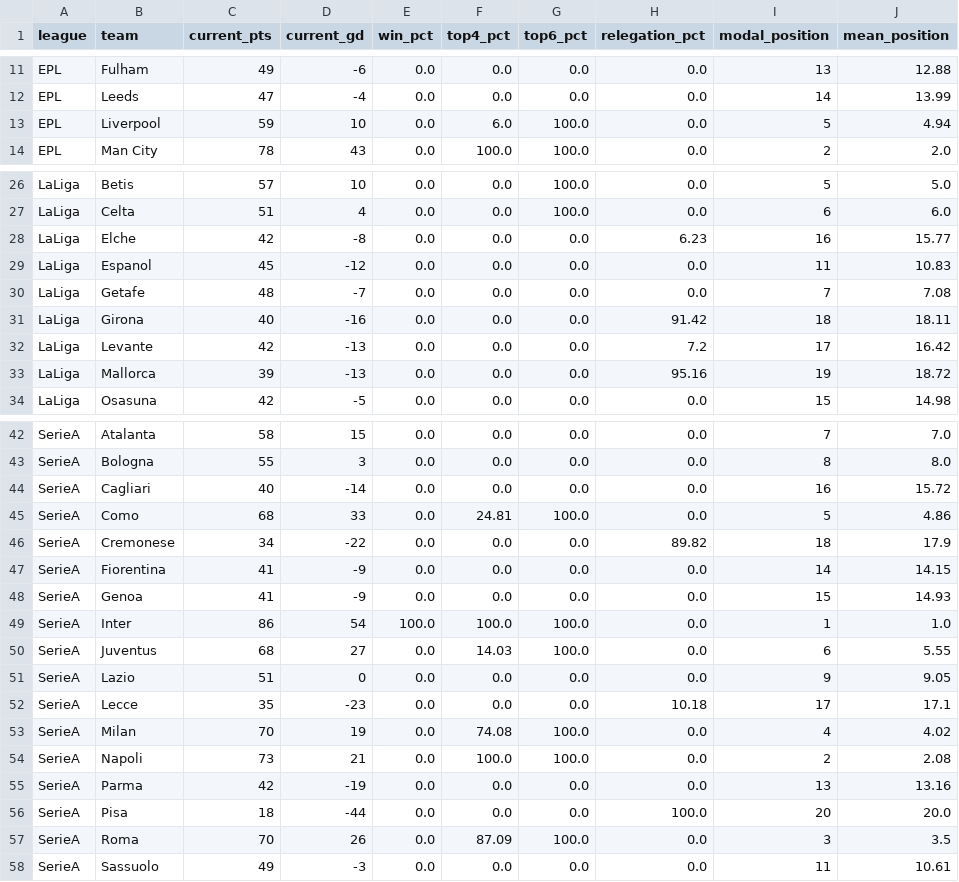
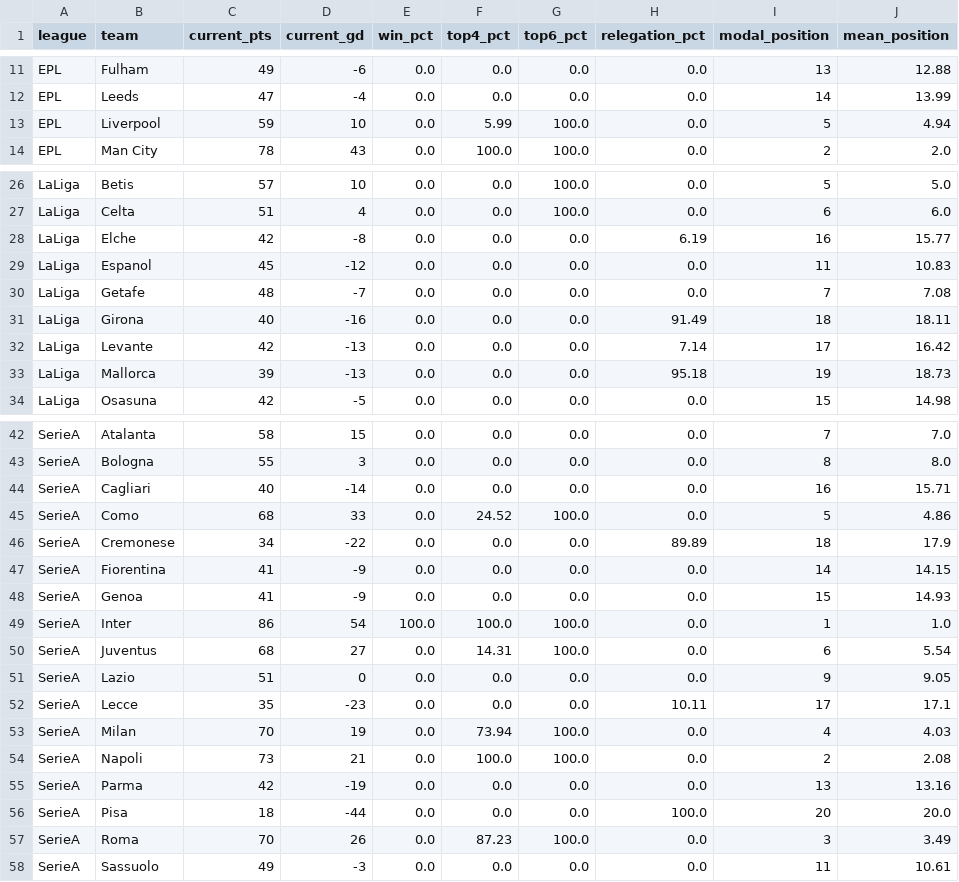
Before and after one commit to conairemolloy/formcast, a CSV file: data/processed/tournament_simulations.csv, drawn as a sheet; only a part is shown, gaps mark what is left out; the diff covers the shown part only.

```diff
--- a/data/processed/tournament_simulations.csv
+++ b/data/processed/tournament_simulations.csv
@@ -12,3 +12,3 @@ EPL,Fulham,49,-6,0.0,0.0,0.0,0.0,13,12.88
 EPL,Leeds,47,-4,0.0,0.0,0.0,0.0,14,13.99
-EPL,Liverpool,59,10,0.0,6.0,100.0,0.0,5,4.94
+EPL,Liverpool,59,10,0.0,5.99,100.0,0.0,5,4.94
 EPL,Man City,78,43,0.0,100.0,100.0,0.0,2,2.0
@@ -27,8 +27,8 @@ LaLiga,Betis,57,10,0.0,0.0,100.0,0.0,5,5.0
 LaLiga,Celta,51,4,0.0,0.0,100.0,0.0,6,6.0
-LaLiga,Elche,42,-8,0.0,0.0,0.0,6.23,16,15.77
+LaLiga,Elche,42,-8,0.0,0.0,0.0,6.19,16,15.77
 LaLiga,Espanol,45,-12,0.0,0.0,0.0,0.0,11,10.83
 LaLiga,Getafe,48,-7,0.0,0.0,0.0,0.0,7,7.08
-LaLiga,Girona,40,-16,0.0,0.0,0.0,91.42,18,18.11
-LaLiga,Levante,42,-13,0.0,0.0,0.0,7.2,17,16.42
-LaLiga,Mallorca,39,-13,0.0,0.0,0.0,95.16,19,18.72
+LaLiga,Girona,40,-16,0.0,0.0,0.0,91.49,18,18.11
+LaLiga,Levante,42,-13,0.0,0.0,0.0,7.14,17,16.42
+LaLiga,Mallorca,39,-13,0.0,0.0,0.0,95.18,19,18.73
 LaLiga,Osasuna,42,-5,0.0,0.0,0.0,0.0,15,14.98
@@ -43,5 +43,5 @@ SerieA,Atalanta,58,15,0.0,0.0,0.0,0.0,7,7.0
 SerieA,Bologna,55,3,0.0,0.0,0.0,0.0,8,8.0
-SerieA,Cagliari,40,-14,0.0,0.0,0.0,0.0,16,15.72
-SerieA,Como,68,33,0.0,24.81,100.0,0.0,5,4.86
-SerieA,Cremonese,34,-22,0.0,0.0,0.0,89.82,18,17.9
+SerieA,Cagliari,40,-14,0.0,0.0,0.0,0.0,16,15.71
+SerieA,Como,68,33,0.0,24.52,100.0,0.0,5,4.86
+SerieA,Cremonese,34,-22,0.0,0.0,0.0,89.89,18,17.9
 SerieA,Fiorentina,41,-9,0.0,0.0,0.0,0.0,14,14.15
@@ -49,6 +49,6 @@ SerieA,Genoa,41,-9,0.0,0.0,0.0,0.0,15,14.93
 SerieA,Inter,86,54,100.0,100.0,100.0,0.0,1,1.0
-SerieA,Juventus,68,27,0.0,14.03,100.0,0.0,6,5.55
+SerieA,Juventus,68,27,0.0,14.31,100.0,0.0,6,5.54
 SerieA,Lazio,51,0,0.0,0.0,0.0,0.0,9,9.05
-SerieA,Lecce,35,-23,0.0,0.0,0.0,10.18,17,17.1
-SerieA,Milan,70,19,0.0,74.08,100.0,0.0,4,4.02
+SerieA,Lecce,35,-23,0.0,0.0,0.0,10.11,17,17.1
+SerieA,Milan,70,19,0.0,73.94,100.0,0.0,4,4.03
 SerieA,Napoli,73,21,0.0,100.0,100.0,0.0,2,2.08
@@ -56,3 +56,3 @@ SerieA,Parma,42,-19,0.0,0.0,0.0,0.0,13,13.16
 SerieA,Pisa,18,-44,0.0,0.0,0.0,100.0,20,20.0
-SerieA,Roma,70,26,0.0,87.09,100.0,0.0,3,3.5
+SerieA,Roma,70,26,0.0,87.23,100.0,0.0,3,3.49
 SerieA,Sassuolo,49,-3,0.0,0.0,0.0,0.0,11,10.61
```
Also changed, not shown: 4 edited cells elsewhere in this file, data/processed/accumulator_bets.csv, data/processed/btl_ratings.csv, 31 other files.
